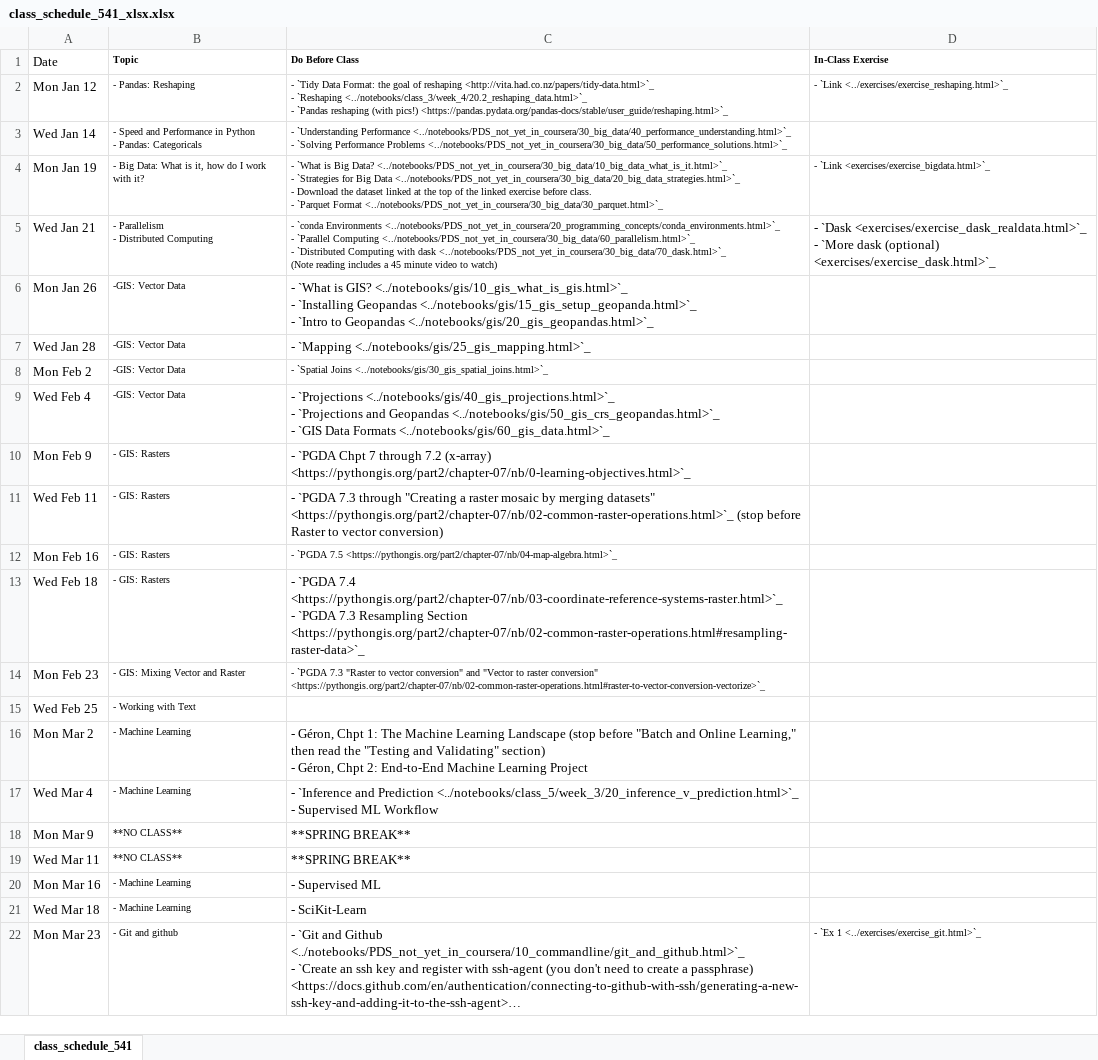
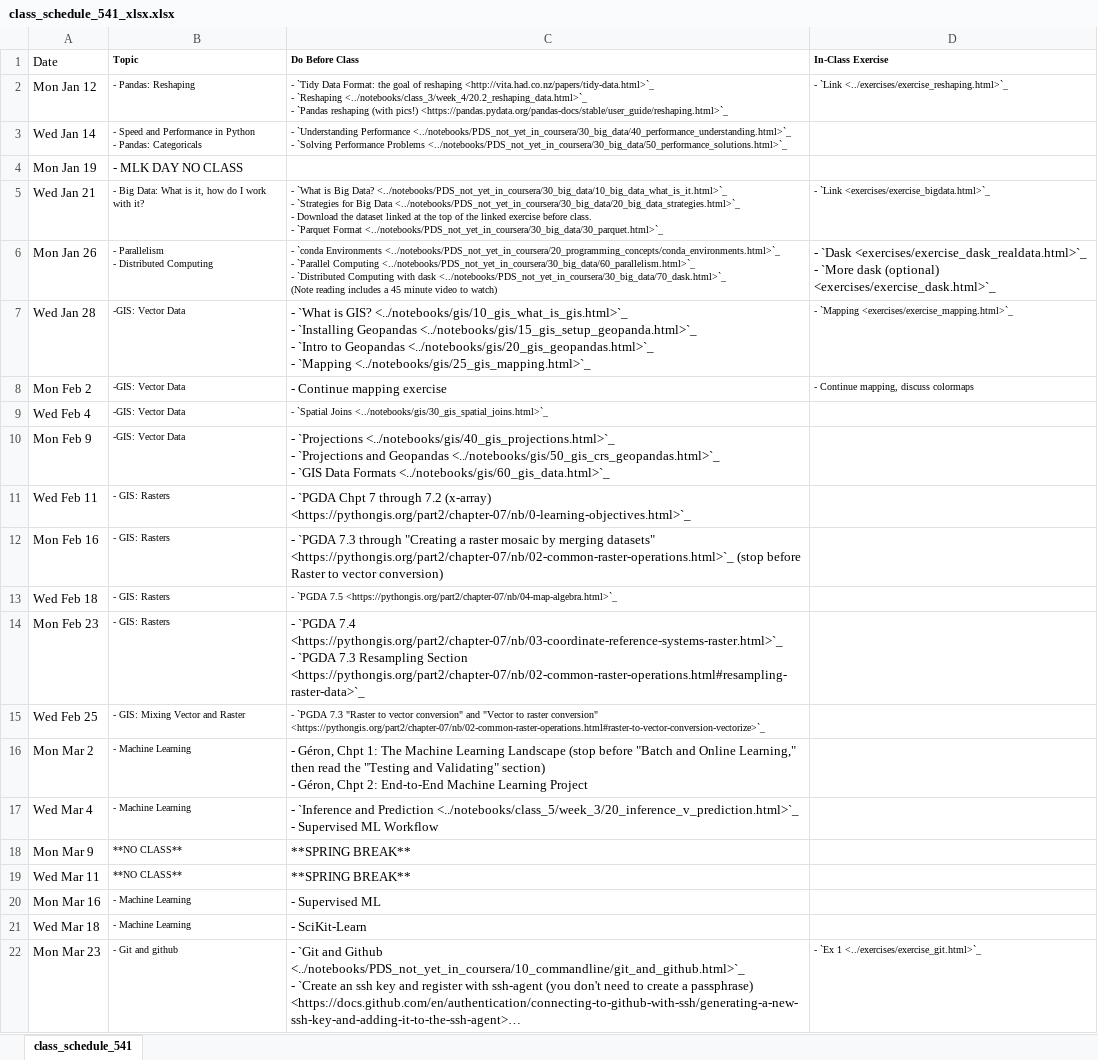
Before and after one commit to nickeubank/practicaldatascience_book, an Excel workbook: ids541_specific/class_schedule_541_xlsx.xlsx, sheet class_schedule_541, drawn as a sheet; only a part is shown; long unchanged cells end in …; values as stored, in another font and other column widths than the file's, no borders; ↵ is a line break in a cell; the diff names each change by its address in the sheet, - before the commit and + after, or states it on an @@ line.

Commit message:
add gis exercise

```diff
--- a/ids541_specific/class_schedule_541_xlsx.xlsx (sheet class_schedule_541)
+++ b/ids541_specific/class_schedule_541_xlsx.xlsx (sheet class_schedule_541)
-B4 (Topic): - Big Data: What is it, how do I work with it?
+B4 (Topic): - MLK DAY NO CLASS
@@ B4 text size: larger @@
-C4 (Do Before Class): - `What is Big Data? <../notebooks/PDS_not_yet_in_coursera/30_big_data/10_big_data_what_is_it.html>`_ ↵ - `Strategies for Big Data <../notebooks/PDS_not_yet_in_coursera/30_big_data/20_big_data_strategies.html>`_ ↵ - Download the dataset linked at the top of the linked exercise before class. ↵ - `Parquet Format <../notebooks/PDS_not_yet_in_coursera/30_big_data/30_parquet.html>`_
+C4 (Do Before Class): (empty)
-D4 (In-Class Exercise): - `Link <exercises/exercise_bigdata.html>`_
+D4 (In-Class Exercise): (empty)
-B5 (Topic): - Parallelism ↵ - Distributed Computing
+B5 (Topic): - Big Data: What is it, how do I work with it?
-C5 (Do Before Class): - `conda Environments <../notebooks/PDS_not_yet_in_coursera/20_programming_concepts/conda_environments.html>`_ ↵ - `Parallel Computing <../notebooks/PDS_not_yet_in_coursera/30_big_data/60_parallelism.html>`_ ↵ - `Distributed Computing with dask <../notebooks/PDS_not_yet_in_coursera/30_big_data/70_dask.html>`_ ↵ (Note reading includes a 45 minute video to watch)
+C5 (Do Before Class): - `What is Big Data? <../notebooks/PDS_not_yet_in_coursera/30_big_data/10_big_data_what_is_it.html>`_ ↵ - `Strategies for Big Data <../notebooks/PDS_not_yet_in_coursera/30_big_data/20_big_data_strategies.html>`_ ↵ - Download the dataset linked at the top of the linked exercise before class. ↵ - `Parquet Format <../notebooks/PDS_not_yet_in_coursera/30_big_data/30_parquet.html>`_
-D5 (In-Class Exercise): - `Dask <exercises/exercise_dask_realdata.html>`_ ↵ - `More dask (optional) <exercises/exercise_dask.html>`_
+D5 (In-Class Exercise): - `Link <exercises/exercise_bigdata.html>`_
@@ D5 text size: smaller @@
-B6 (Topic): -GIS: Vector Data
+B6 (Topic): - Parallelism ↵ - Distributed Computing
-C6 (Do Before Class): - `What is GIS? <../notebooks/gis/10_gis_what_is_gis.html>`_ ↵ - `Installing Geopandas <../notebooks/gis/15_gis_setup_geopanda.html>`_ ↵ - `Intro to Geopandas <../notebooks/gis/20_gis_geopandas.html>`_
+C6 (Do Before Class): - `conda Environments <../notebooks/PDS_not_yet_in_coursera/20_programming_concepts/conda_environments.html>`_ ↵ - `Parallel Computing <../notebooks/PDS_not_yet_in_coursera/30_big_data/60_parallelism.html>`_ ↵ - `Distributed Computing with dask <../notebooks/PDS_not_yet_in_coursera/30_big_data/70_dask.html>`_ ↵ (Note reading includes a 45 minute video to watch)
@@ C6 text size: smaller @@
-D6 (In-Class Exercise): (empty)
+D6 (In-Class Exercise): - `Dask <exercises/exercise_dask_realdata.html>`_ ↵ - `More dask (optional) <exercises/exercise_dask.html>`_
-C7 (Do Before Class): - `Mapping <../notebooks/gis/25_gis_mapping.html>`_
+C7 (Do Before Class): - `What is GIS? <../notebooks/gis/10_gis_what_is_gis.html>`_ ↵ - `Installing Geopandas <../notebooks/gis/15_gis_setup_geopanda.html>`_ ↵ - `Intro to Geopandas <../notebooks/gis/20_gis_geopandas.html>`_ ↵ - `Mapping <../notebooks/gis/25_gis_mapping.html>`_
-D7 (In-Class Exercise): (empty)
+D7 (In-Class Exercise): - `Mapping <exercises/exercise_mapping.html>`_
-C8 (Do Before Class): - `Spatial Joins <../notebooks/gis/30_gis_spatial_joins.html>`_
+C8 (Do Before Class): - Continue mapping exercise
@@ C8 text size: larger @@
-D8 (In-Class Exercise): (empty)
+D8 (In-Class Exercise): - Continue mapping, discuss colormaps
-C9 (Do Before Class): - `Projections <../notebooks/gis/40_gis_projections.html>`_ ↵ - `Projections and Geopandas <../notebooks/gis/50_gis_crs_geopandas.html>`_ ↵ - `GIS Data Formats <../notebooks/gis/60_gis_data.html>`_
+C9 (Do Before Class): - `Spatial Joins <../notebooks/gis/30_gis_spatial_joins.html>`_
@@ C9 text size: smaller @@
-B10 (Topic): - GIS: Rasters
+B10 (Topic): -GIS: Vector Data
-C10 (Do Before Class): - `PGDA Chpt 7 through 7.2 (x-array) <https://pythongis.org/part2/chapter-07/nb/0-learning-objectives.html>`_
+C10 (Do Before Class): - `Projections <../notebooks/gis/40_gis_projections.html>`_ ↵ - `Projections and Geopandas <../notebooks/gis/50_gis_crs_geopandas.html>`_ ↵ - `GIS Data Formats <../notebooks/gis/60_gis_data.html>`_
-C11 (Do Before Class): - `PGDA 7.3 through "Creating a raster mosaic by merging datasets" <https://pythongis.org/part2/chapter-07/nb/02-common-raster-operations.html>`_ (stop before Raster to vector conversion)
+C11 (Do Before Class): - `PGDA Chpt 7 through 7.2 (x-array) <https://pythongis.org/part2/chapter-07/nb/0-learning-objectives.html>`_
-C12 (Do Before Class): - `PGDA 7.5 <https://pythongis.org/part2/chapter-07/nb/04-map-algebra.html>`_
+C12 (Do Before Class): - `PGDA 7.3 through "Creating a raster mosaic by merging datasets" <https://pythongis.org/part2/chapter-07/nb/02-common-raster-operations.html>`_ (stop before Raster to vector conversion)
@@ C12 text size: larger @@
-C13 (Do Before Class): - `PGDA 7.4 <https://pythongis.org/part2/chapter-07/nb/03-coordinate-reference-systems-raster.html>`_ ↵ - `PGDA 7.3 Resampling Section <https://pythongis.org/part2/chapter-07/nb/02-common-raster-operations.html#resampling-raster-data>`_
+C13 (Do Before Class): - `PGDA 7.5 <https://pythongis.org/part2/chapter-07/nb/04-map-algebra.html>`_
@@ C13 text size: smaller @@
-B14 (Topic): - GIS: Mixing Vector and Raster
+B14 (Topic): - GIS: Rasters
-C14 (Do Before Class): - `PGDA 7.3 "Raster to vector conversion" and "Vector to raster conversion" <https://pythongis.org/part2/chapter-07/nb/02-common-raster-operations.html#raster-to-vector-conversion-vectorize>`_
+C14 (Do Before Class): - `PGDA 7.4 <https://pythongis.org/part2/chapter-07/nb/03-coordinate-reference-systems-raster.html>`_ ↵ - `PGDA 7.3 Resampling Section <https://pythongis.org/part2/chapter-07/nb/02-common-raster-operations.html#resampling-raster-data>`_
@@ C14 text size: larger @@
-B15 (Topic): - Working with Text
+B15 (Topic): - GIS: Mixing Vector and Raster
-C15 (Do Before Class): (empty)
+C15 (Do Before Class): - `PGDA 7.3 "Raster to vector conversion" and "Vector to raster conversion" <https://pythongis.org/part2/chapter-07/nb/02-common-raster-operations.html#raster-to-vector-conversion-vectorize>`_
```
Also changed, not shown: 3 other files.
